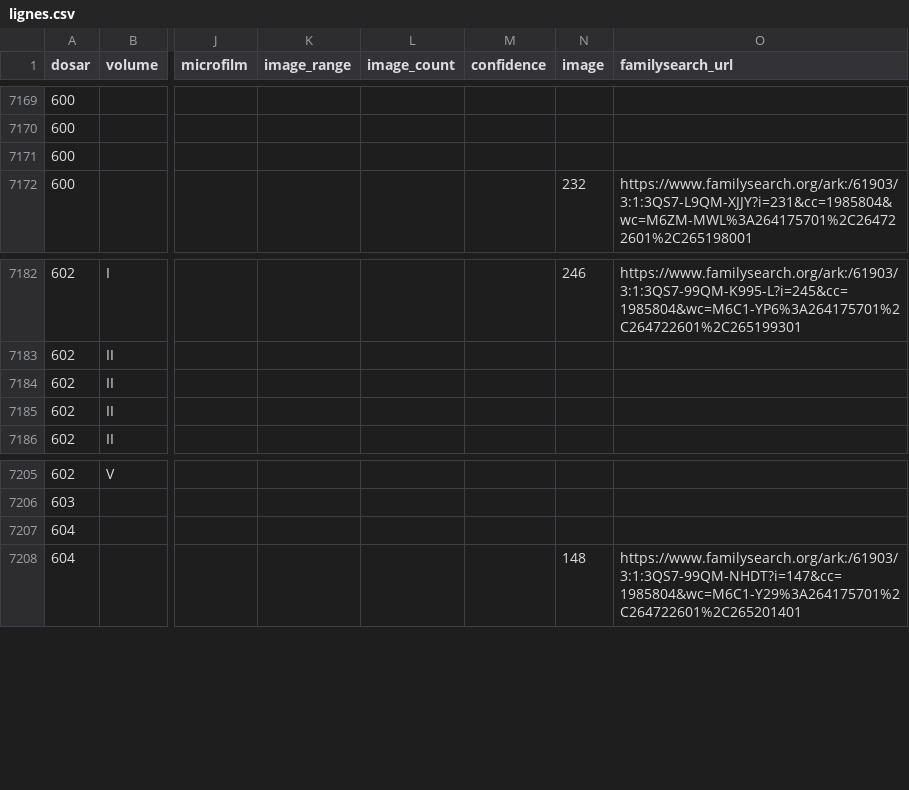
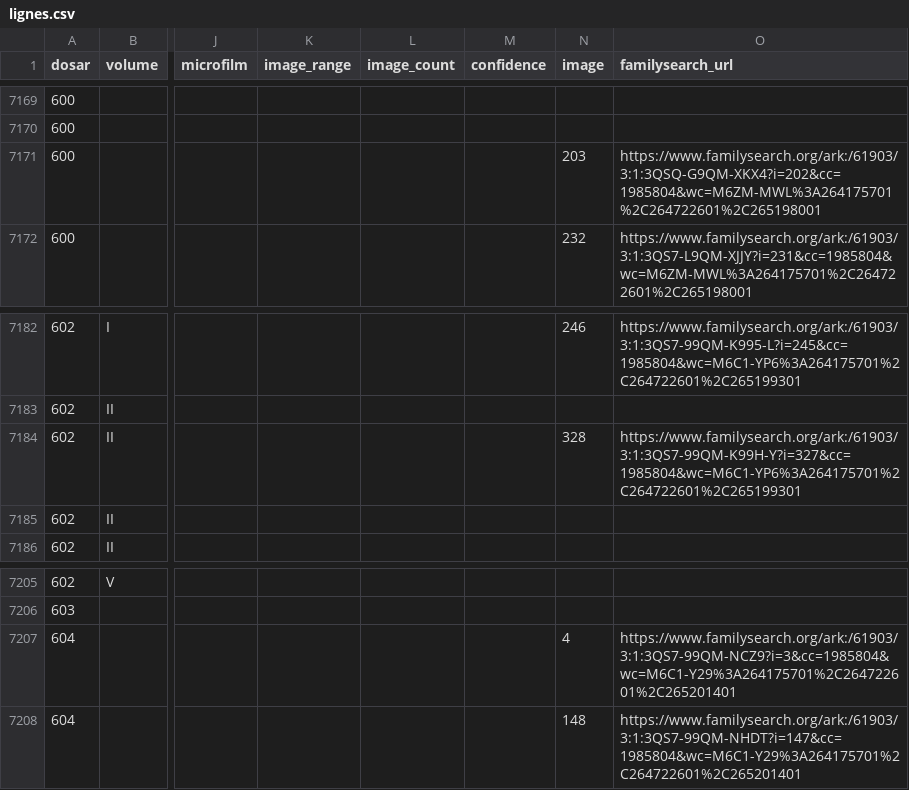
Before and after one commit to index-moldova-revision-lists/index-moldova-revision-lists.github.io, a CSV file: data/lignes.csv, drawn as a sheet; only a part is shown, gaps mark what is left out; the diff names each change by its address in the sheet, - before the commit and + after, or states it on an @@ line.

```diff
--- a/data/lignes.csv
+++ b/data/lignes.csv
-N7171 (image): (empty)
+N7171 (image): 203
-O7171 (familysearch_url): (empty)
+O7171 (familysearch_url): https://www.familysearch.org/ark:/61903/3:1:3QSQ-G9QM-XKX4?i=202&cc=1985804&wc=M6ZM-MWL%3A264175701%2C264722601%2C265198001
-N7184 (image): (empty)
+N7184 (image): 328
-O7184 (familysearch_url): (empty)
+O7184 (familysearch_url): https://www.familysearch.org/ark:/61903/3:1:3QS7-99QM-K99H-Y?i=327&cc=1985804&wc=M6C1-YP6%3A264175701%2C264722601%2C265199301
-N7207 (image): (empty)
+N7207 (image): 4
-O7207 (familysearch_url): (empty)
+O7207 (familysearch_url): https://www.familysearch.org/ark:/61903/3:1:3QS7-99QM-NCZ9?i=3&cc=1985804&wc=M6C1-Y29%3A264175701%2C264722601%2C265201401
```
Also changed, not shown: 3 other files.
